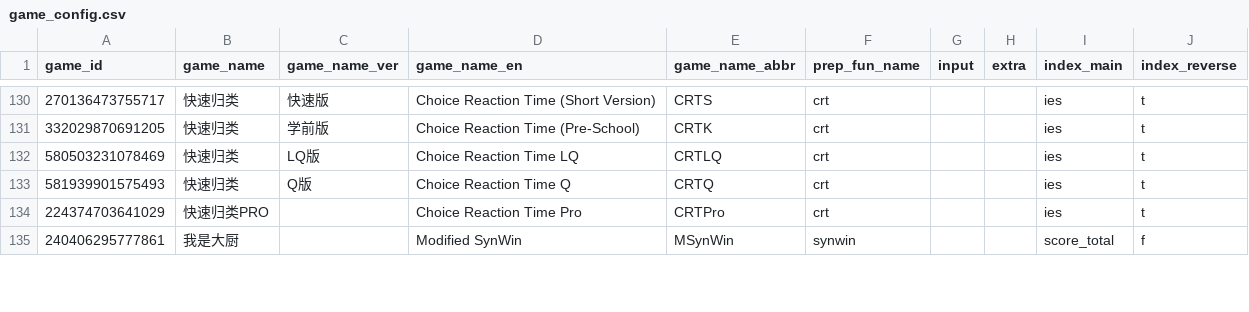
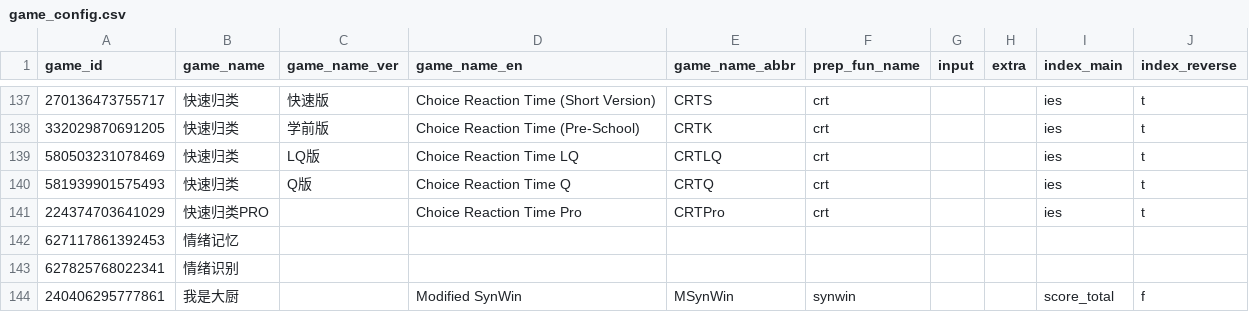
Before and after one commit to iquizoo/data.iquizoo, a CSV file: data-raw/game_config.csv, drawn as a sheet; only a part is shown, gaps mark what is left out; the diff covers the shown part only; the diff names each change by its address in the sheet, - before the commit and + after, or states it on an @@ line.

Commit message:
Add more recent games
Signed-off-by: Liang Zhang <psychelzh@outlook.com>

```diff
--- a/data-raw/game_config.csv
+++ b/data-raw/game_config.csv
+row 142: 627117861392453 | 情绪记忆
+row 143: 627825768022341 | 情绪识别
```
Also changed, not shown: 21 added rows elsewhere in this file, 3 other files.
